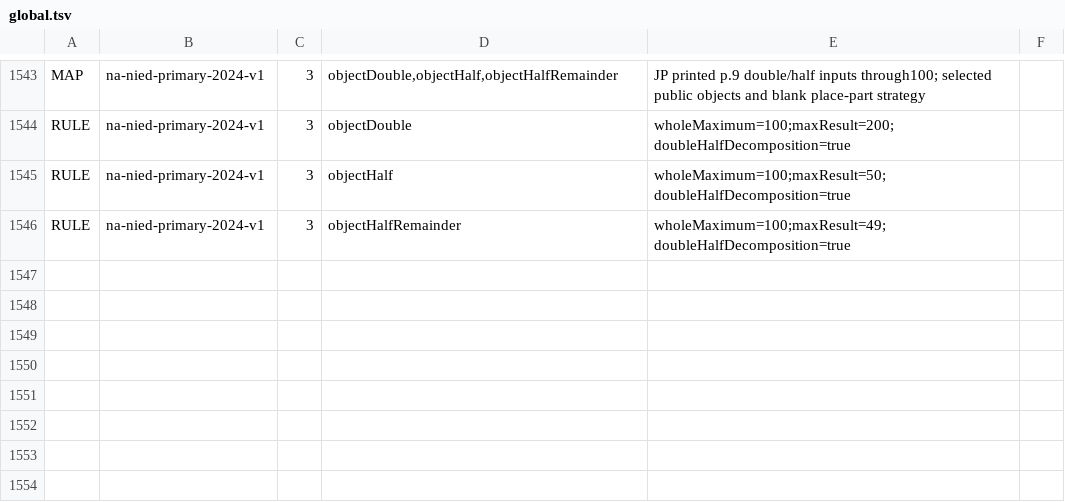
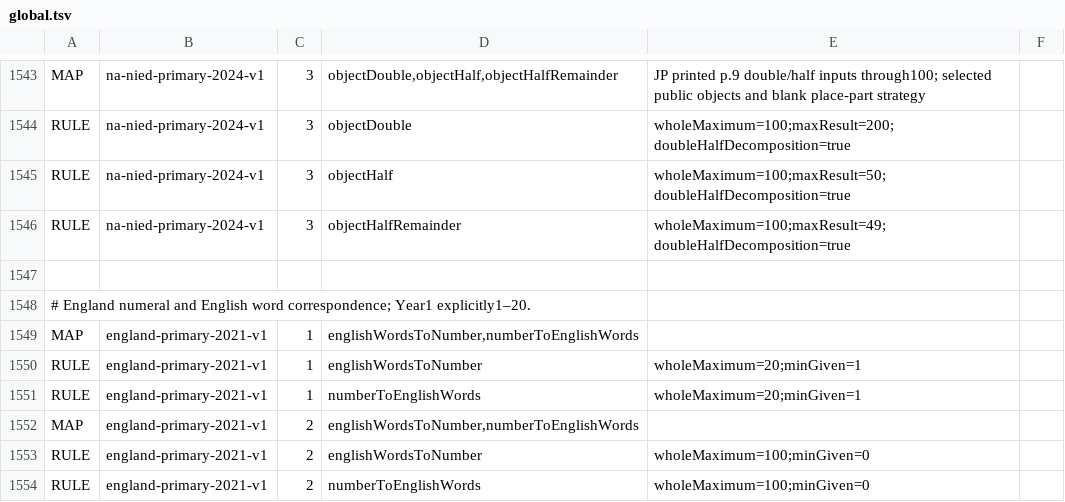
Before and after one commit to logue1114-maker/gomgom-open-education, a TSV file: math/engine/src/main/resources/curricula/global.tsv, drawn as a sheet; only a part is shown, gaps mark what is left out; the diff names each change by its address in the sheet, - before the commit and + after, or states it on an @@ line.

Commit message:
Connect England numeral and English word correspondence

```diff
--- a/math/engine/src/main/resources/curricula/global.tsv
+++ b/math/engine/src/main/resources/curricula/global.tsv
+row 1547: (empty)
+row 1548: # England numeral and English word correspondence; Year1 explicitly1–20.
+row 1549: MAP | england-primary-2021-v1 | 1 | englishWordsToNumber,numberToEnglishWords
+row 1550: RULE | england-primary-2021-v1 | 1 | englishWordsToNumber | wholeMaximum=20;minGiven=1
+row 1551: RULE | england-primary-2021-v1 | 1 | numberToEnglishWords | wholeMaximum=20;minGiven=1
+row 1552: MAP | england-primary-2021-v1 | 2 | englishWordsToNumber,numberToEnglishWords
+row 1553: RULE | england-primary-2021-v1 | 2 | englishWordsToNumber | wholeMaximum=100;minGiven=0
+row 1554: RULE | england-primary-2021-v1 | 2 | numberToEnglishWords | wholeMaximum=100;minGiven=0
```
Also changed, not shown: 9 other files.
